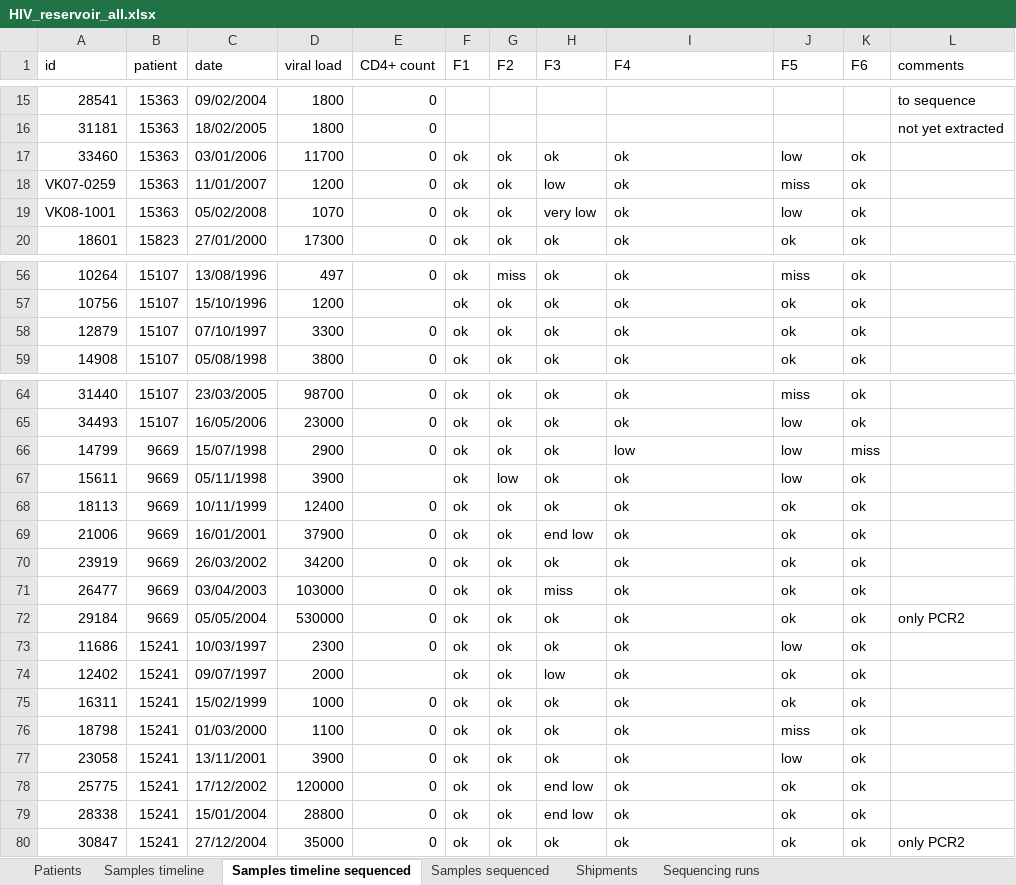
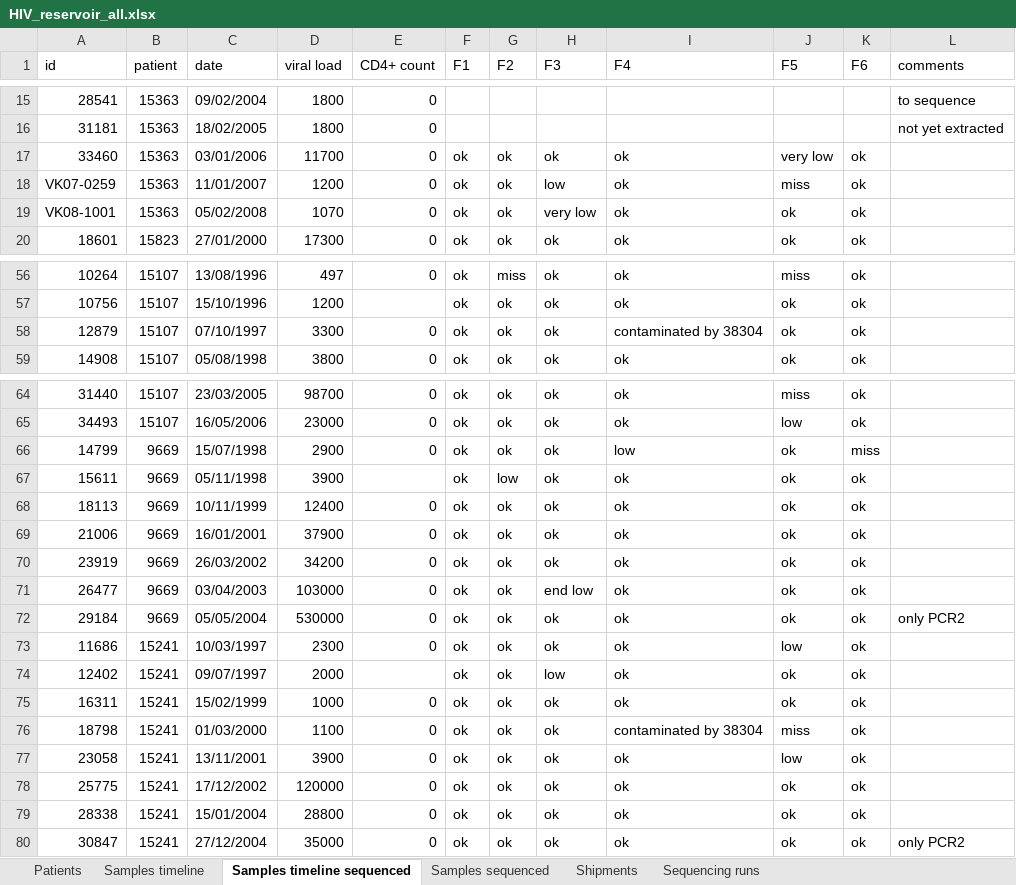
Before and after one commit to iosonofabio/hivwholeseq, an Excel workbook: hivwholeseq/tables/HIV_reservoir_all.xlsx, sheet Samples timeline sequenced, drawn as a sheet; only a part is shown, gaps mark what is left out; values as stored, in another font and other column widths than the file's, no cell formats; the diff covers the shown part only; the diff names each change by its address in the sheet, - before the commit and + after, or states it on an @@ line.

```diff
--- a/hivwholeseq/tables/HIV_reservoir_all.xlsx (sheet Samples timeline sequenced)
+++ b/hivwholeseq/tables/HIV_reservoir_all.xlsx (sheet Samples timeline sequenced)
-J17 (F5): low
+J17 (F5): very low
-J19 (F5): low
+J19 (F5): ok
-I58 (F4): ok
+I58 (F4): contaminated by 38304
-J66:J67 (F5): low
+J66:J67 (F5): ok
-H69 (F3): end low
+H69 (F3): ok
-H71 (F3): miss
+H71 (F3): end low
-I76 (F4): ok
+I76 (F4): contaminated by 38304
-H78:H79 (F3): end low
+H78:H79 (F3): ok
```
Also changed, not shown: 15 edited cells elsewhere in this sheet, sheet Patients, sheet Samples timeline, cell formats, 8 other files.
